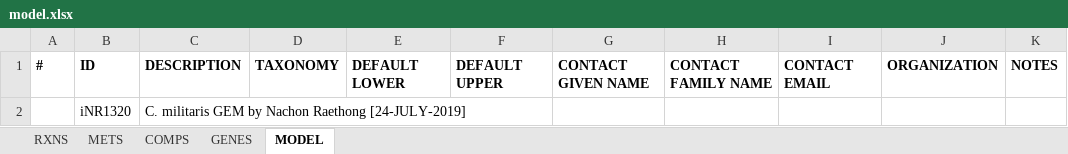
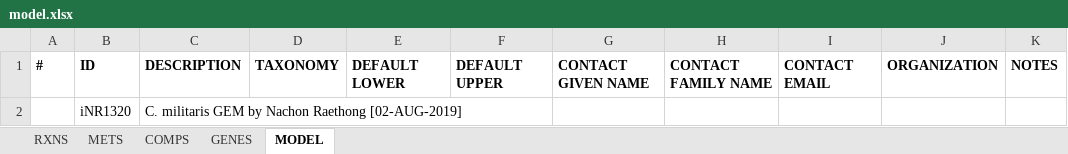
Before and after one commit to sysbiomics/Cordyceps_militaris-GEM, an Excel workbook: ModelFiles/xlsx/model.xlsx, sheet MODEL, drawn as a sheet; values as stored, in another font and other column widths than the file's, no borders; the diff names each change by its address in the sheet, - before the commit and + after, or states it on an @@ line.

Commit message:
Update ModelFiles
The iNR1320 after remove duplicated reactions.

```diff
--- a/ModelFiles/xlsx/model.xlsx (sheet MODEL)
+++ b/ModelFiles/xlsx/model.xlsx (sheet MODEL)
-C2: …Nachon Raethong [24-JULY-2019]
+C2: …Nachon Raethong [02-AUG-2019]
```
Also changed, not shown: sheet RXNS, sheet METS, 4 other files.
